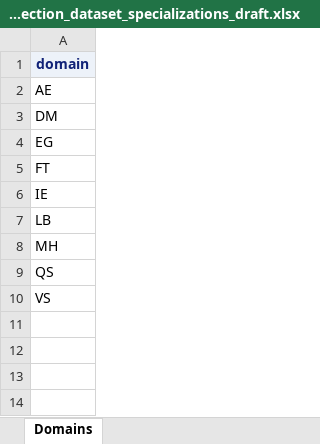
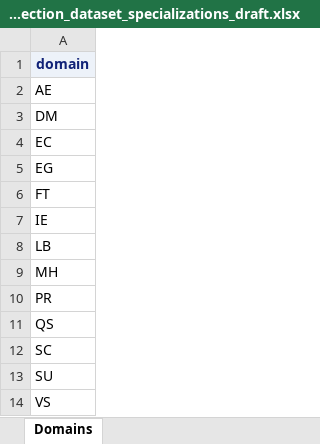
Before and after one commit to cdisc-org/COSMoS, an Excel workbook: curation/draft/cdisc_collection_dataset_specializations_draft.xlsx, sheet Domains, drawn as a sheet; values as stored, in another font and other column widths than the file's, no borders; the diff names each change by its address in the sheet, - before the commit and + after, or states it on an @@ line.

```diff
--- a/curation/draft/cdisc_collection_dataset_specializations_draft.xlsx (sheet Domains)
+++ b/curation/draft/cdisc_collection_dataset_specializations_draft.xlsx (sheet Domains)
+row 4: EC
+row 10: PR
+row 12: SC
+row 13: SU
```
Also changed, not shown: sheet Collection Specializations, 1 other file.
